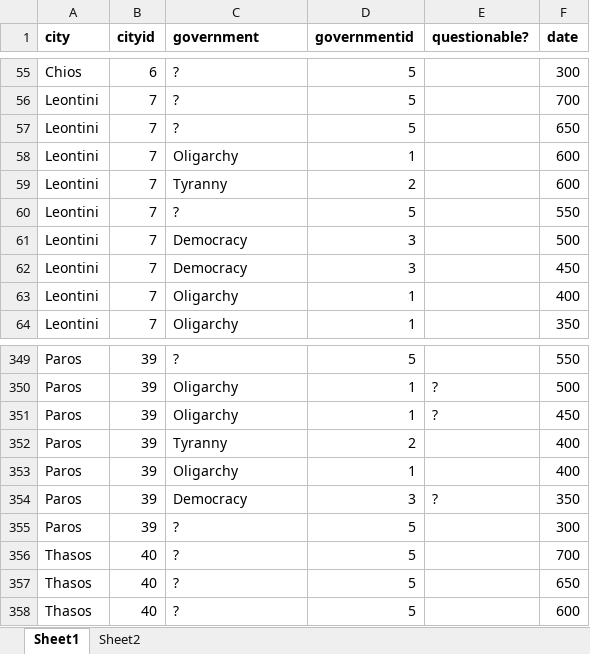
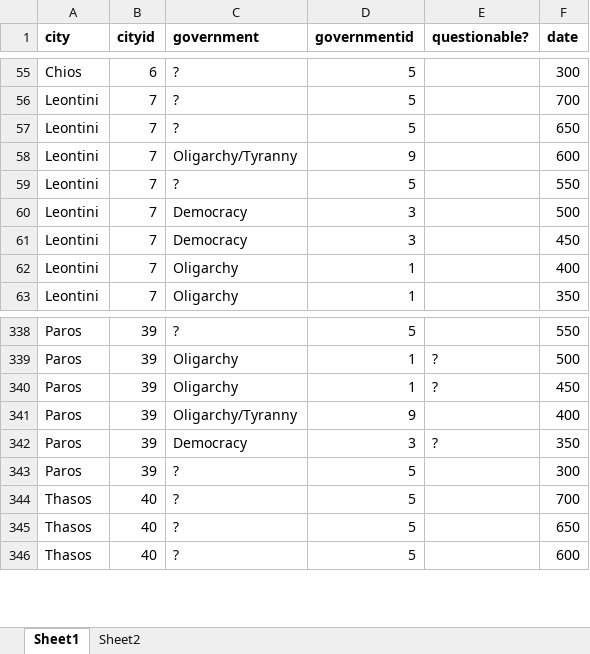
Before and after one commit to sul-cidr/lyricmappingproject.stanford.edu, an Excel workbook: production/data/city_politics.xlsx, sheet Sheet1, drawn as a sheet; only a part is shown, gaps mark what is left out; values as stored, in another font and other column widths than the file's, no borders; conditional formats not drawn; removed rows and columns are numbered as before the commit, all else as after; the diff covers the shown part only; the diff names each change by its address in the sheet, - before the commit and + after, or states it on an @@ line.

```diff
--- a/production/data/city_politics.xlsx (sheet Sheet1)
+++ b/production/data/city_politics.xlsx (sheet Sheet1)
-C58 (government): Oligarchy
+C58 (government): Oligarchy/Tyranny
-D58 (governmentid): 1
+D58 (governmentid): 9
-row 59: Leontini | 7 | Tyranny | 2 |  | 600
-row 352: Paros | 39 | Tyranny | 2 |  | 400
-C341 (government): Oligarchy
+C341 (government): Oligarchy/Tyranny
-D341 (governmentid): 1
+D341 (governmentid): 9
```
Also changed, not shown: 10 removed rows and 20 edited cells elsewhere in this sheet, sheet Sheet2, formulas that keep their value, 6 other files.
